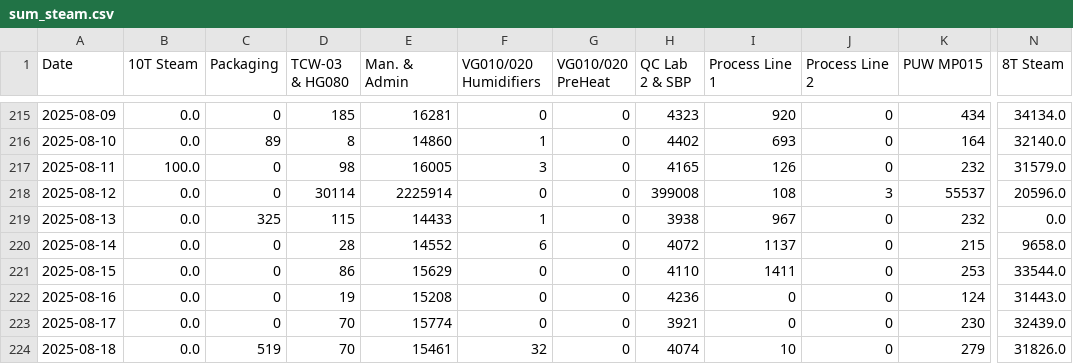
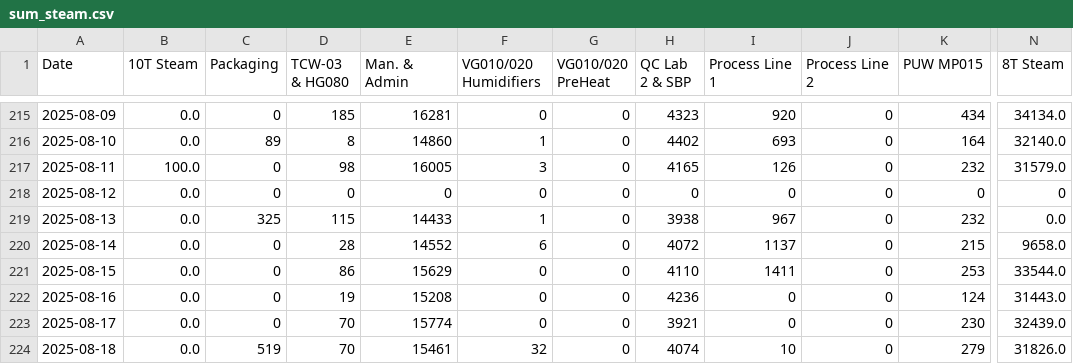
Before and after one commit to GileadBK/steam, a CSV file: csvs/sum_steam.csv, drawn as a sheet; only a part is shown, gaps mark what is left out; the diff names each change by its address in the sheet, - before the commit and + after, or states it on an @@ line.

Commit message:
Update sum_steam.csv

```diff
--- a/csvs/sum_steam.csv
+++ b/csvs/sum_steam.csv
-D218 (TCW-03 & HG080): 30114
+D218 (TCW-03 & HG080): 0
-E218 (Man. & Admin): 2225914
+E218 (Man. & Admin): 0
-H218 (QC Lab 2 & SBP): 399008
+H218 (QC Lab 2 & SBP): 0
-I218 (Process Line 1): 108
+I218 (Process Line 1): 0
-J218 (Process Line 2): 3
+J218 (Process Line 2): 0
-K218 (PUW MP015): 55537
+K218 (PUW MP015): 0
-N218 (8T Steam): 20596.0
+N218 (8T Steam): 0
```
